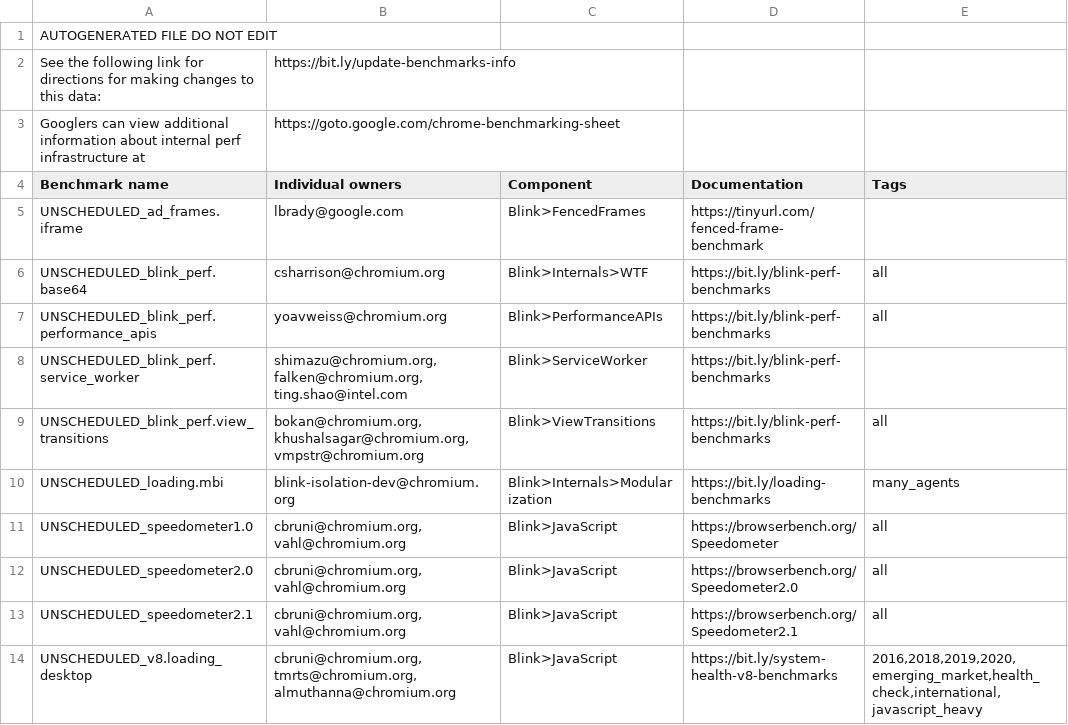
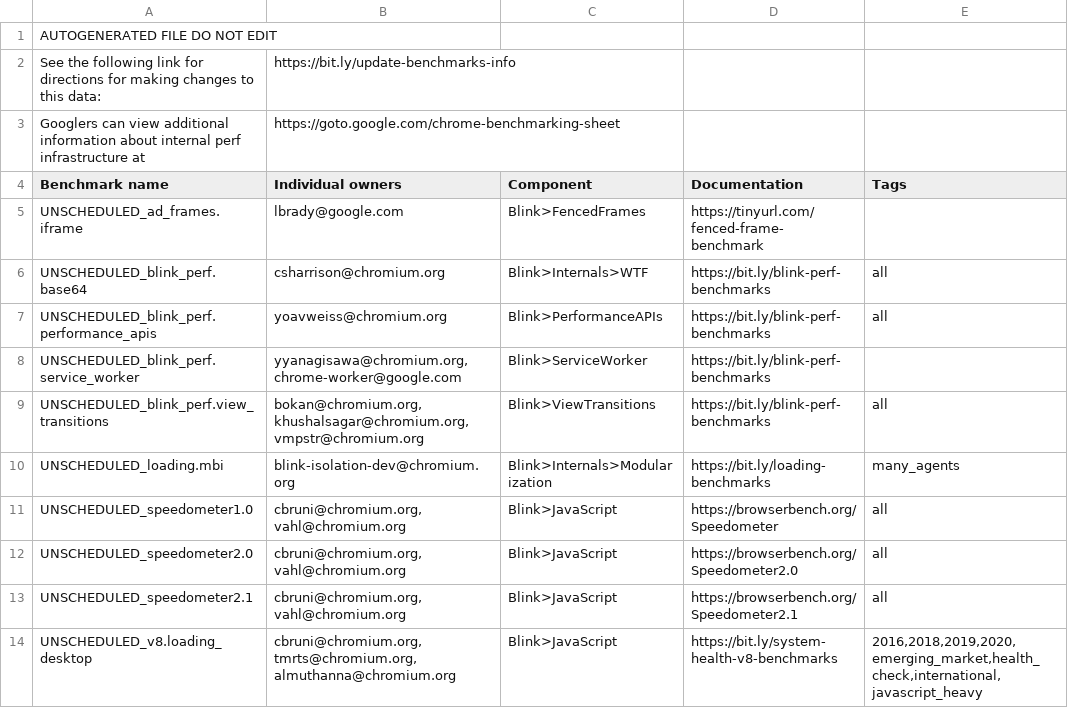
Before and after one commit to chromium-full-mirror/chromium_src_tools_perf, a CSV file: benchmark.csv, drawn as a sheet; only a part is shown.

Commit message:
Update UNSCHEDULED_blink_perf.service_worker owner.
Change-Id: I26f6363b9448080fea943712ed62c339fe28af2b
Reviewed-on: https://chromium-review.googlesource.com/c/chromium/src/+/4452266
Reviewed-by: Kouhei Ueno <kouhei@chromium.org>
Commit-Queue: Yoshisato Yanagisawa <yyanagisawa@chromium.org>
Cr-Commit-Position: refs/heads/main@{#1133570}
NOKEYCHECK=True
GitOrigin-RevId: e1abcfcc1dbe89dc0f4bcad08bf37f1b4f5299ff

```diff
--- a/benchmark.csv
+++ b/benchmark.csv
@@ -7,3 +7,3 @@ UNSCHEDULED_blink_perf.base64,csharrison@chromium.org,Blink>Internals>WTF,https:
 UNSCHEDULED_blink_perf.performance_apis,yoavweiss@chromium.org,Blink>PerformanceAPIs,https://bit.ly/blink-perf-benchmarks,all
-UNSCHEDULED_blink_perf.service_worker,"shimazu@chromium.org, falken@chromium.org, ting.shao@intel.com",Blink>ServiceWorker,https://bit.ly/blink-perf-benchmarks,
+UNSCHEDULED_blink_perf.service_worker,"yyanagisawa@chromium.org, chrome-worker@google.com",Blink>ServiceWorker,https://bit.ly/blink-perf-benchmarks,
 UNSCHEDULED_blink_perf.view_transitions,"bokan@chromium.org, khushalsagar@chromium.org, vmpstr@chromium.org",Blink>ViewTransitions,https://bit.ly/blink-perf-benchmarks,all
```
Also changed, not shown: 1 other file.
